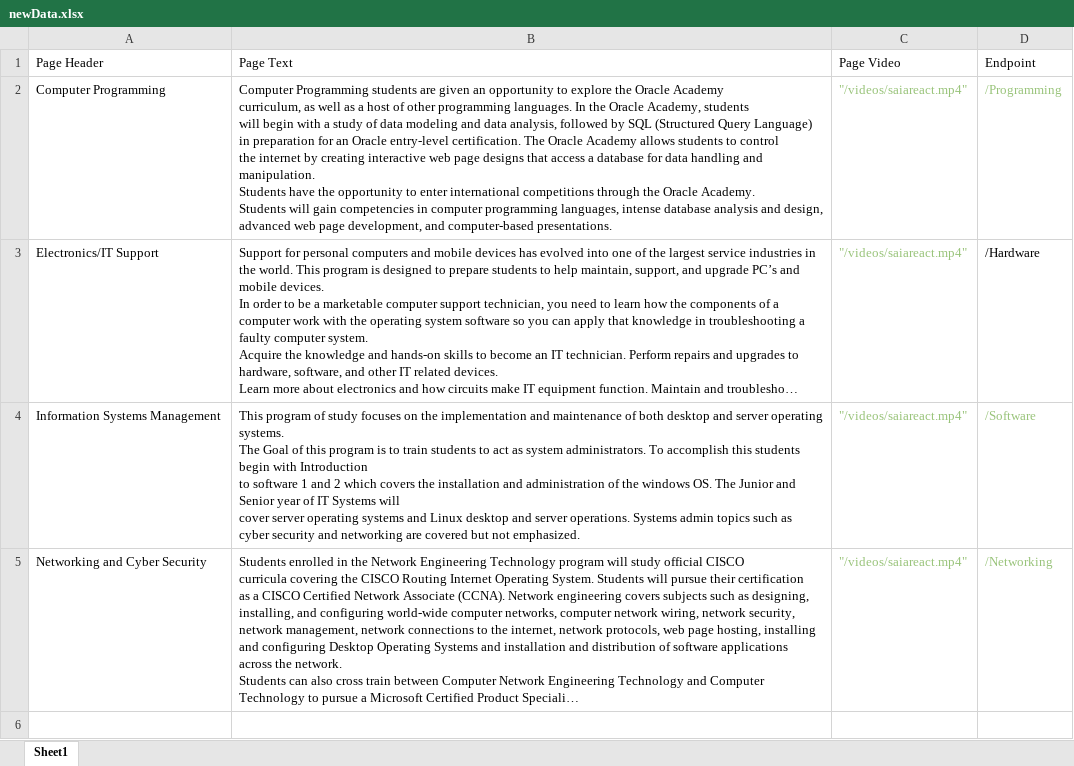
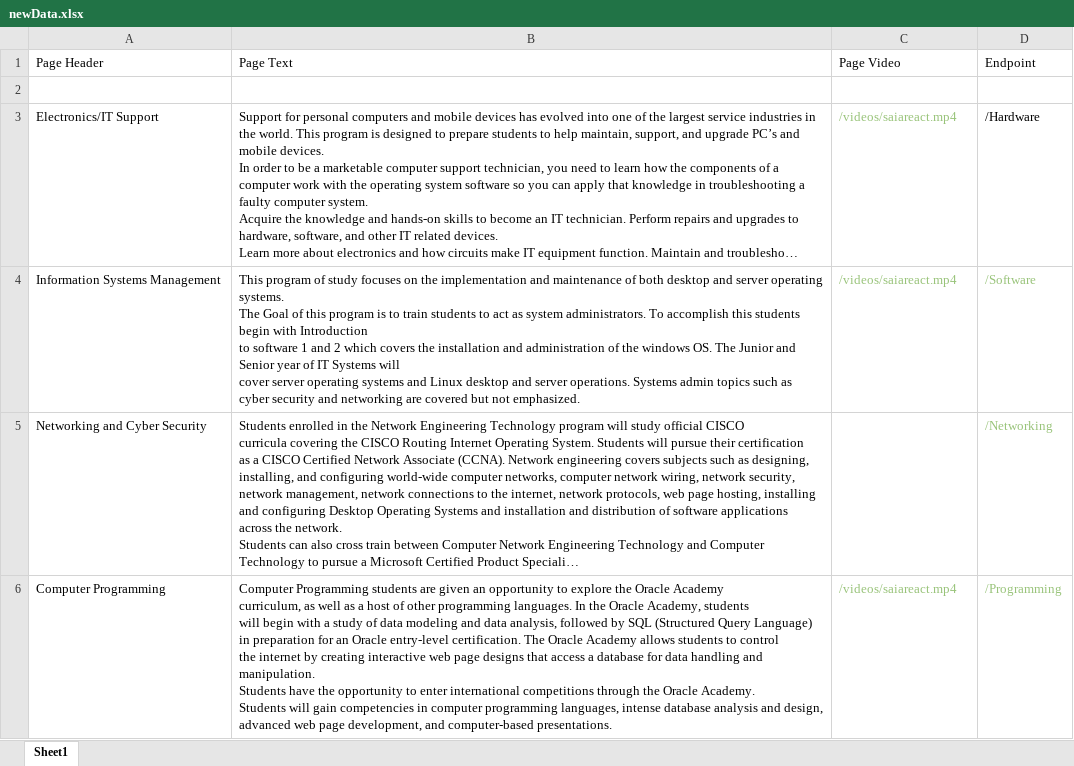
Before and after one commit to csmith1188/newsiteproposal, an Excel workbook: newData.xlsx, sheet Sheet1, drawn as a sheet; long unchanged cells end in …; values as stored, in another font and other column widths than the file's, no borders; ↵ is a line break in a cell; the diff names each change by its address in the sheet, - before the commit and + after, or states it on an @@ line.

```diff
--- a/newData.xlsx (sheet Sheet1)
+++ b/newData.xlsx (sheet Sheet1)
-row 2: Computer Programming | Computer Programming students are given an opportunity to explore the Oracle Academy ↵ curriculum, as well as a host of other programming languages. In the Oracle Academy, students ↵ will begin with a study of data modeling and data analysis, followed by SQL (Structured Query Language) ↵ in preparation for an Oracle entry-level certification. The Oracle Academy allows students to control ↵ the internet by creating interactive web page designs that access a database for data handling and manipulation. ↵ Students have the opportunity to enter international competitions through the Oracle Academy. ↵ Students will gain competencies in computer programming languages, intense database analysis and design, advanced web page development, and computer-based presentations. | "/videos/saiareact.mp4" | /Programming
+row 2: (empty)
-C3:C4 (Page Video): "/videos/saiareact.mp4"
+C3:C4 (Page Video): /videos/saiareact.mp4
-C5 (Page Video): "/videos/saiareact.mp4"
+C5 (Page Video): (empty)
+row 6: Computer Programming | Computer Programming students are given an opportunity to explore the Oracle Academy ↵ curriculum, as well as a host of other programming languages. In the Oracle Academy, students ↵ will begin with a study of data modeling and data analysis, followed by SQL (Structured Query Language) ↵ in preparation for an Oracle entry-level certification. The Oracle Academy allows students to control ↵ the internet by creating interactive web page designs that access a database for data handling and manipulation. ↵ Students have the opportunity to enter international competitions through the Oracle Academy. ↵ Students will gain competencies in computer programming languages, intense database analysis and design, advanced web page development, and computer-based presentations. | /videos/saiareact.mp4 | /Programming
```
Also changed, not shown: 5 other files.
